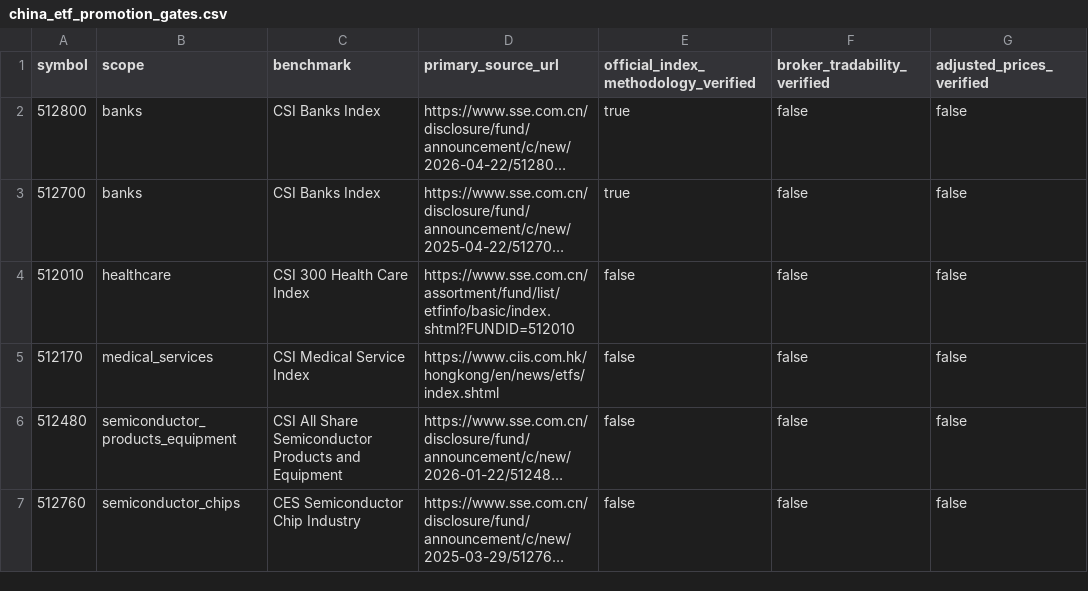
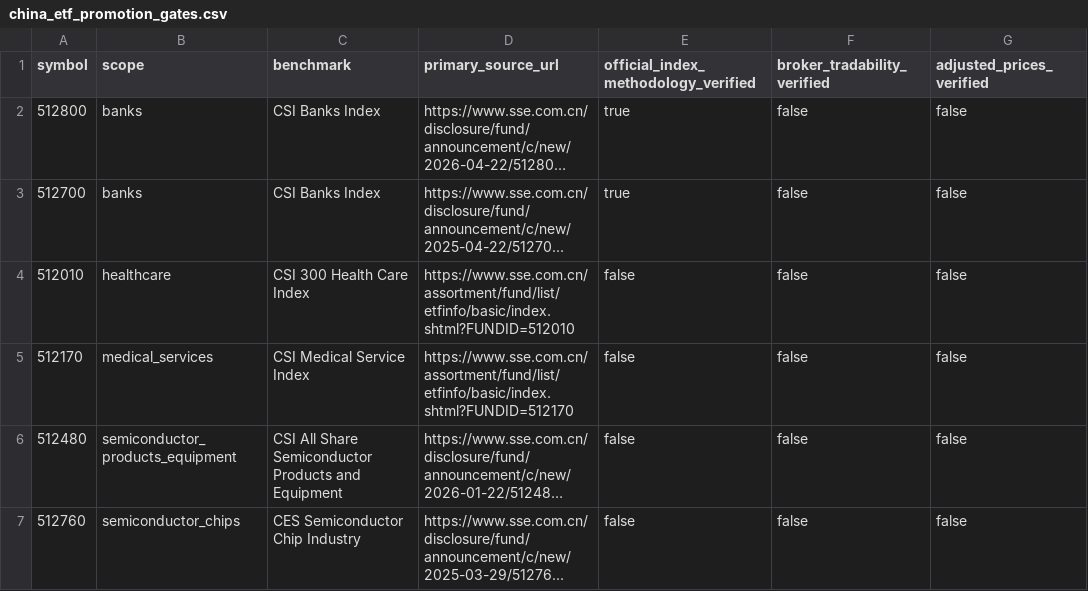
Before and after one commit to wonbosong-arch/global-stage-radar, a CSV file: research/china_etf_promotion_gates.csv, drawn as a sheet; only a part is shown; long unchanged cells end in …; the diff names each change by its address in the sheet, - before the commit and + after, or states it on an @@ line.

Commit message:
research: replace indirect healthcare source with SSE fund profile locator

```diff
--- a/research/china_etf_promotion_gates.csv
+++ b/research/china_etf_promotion_gates.csv
-D5 (primary_source_url): https://www.ciis.com.hk/hongkong/en/news/etfs/index.shtml
+D5 (primary_source_url): https://www.sse.com.cn/assortment/fund/list/etfinfo/basic/index.shtml?FUNDID=512170
```
